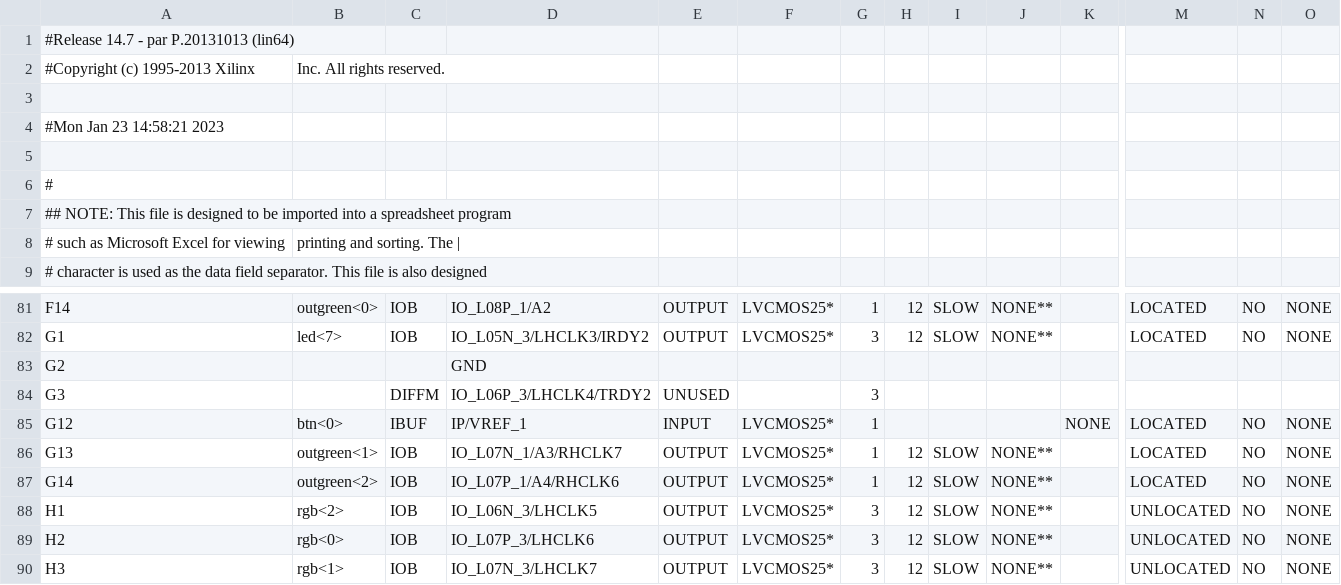
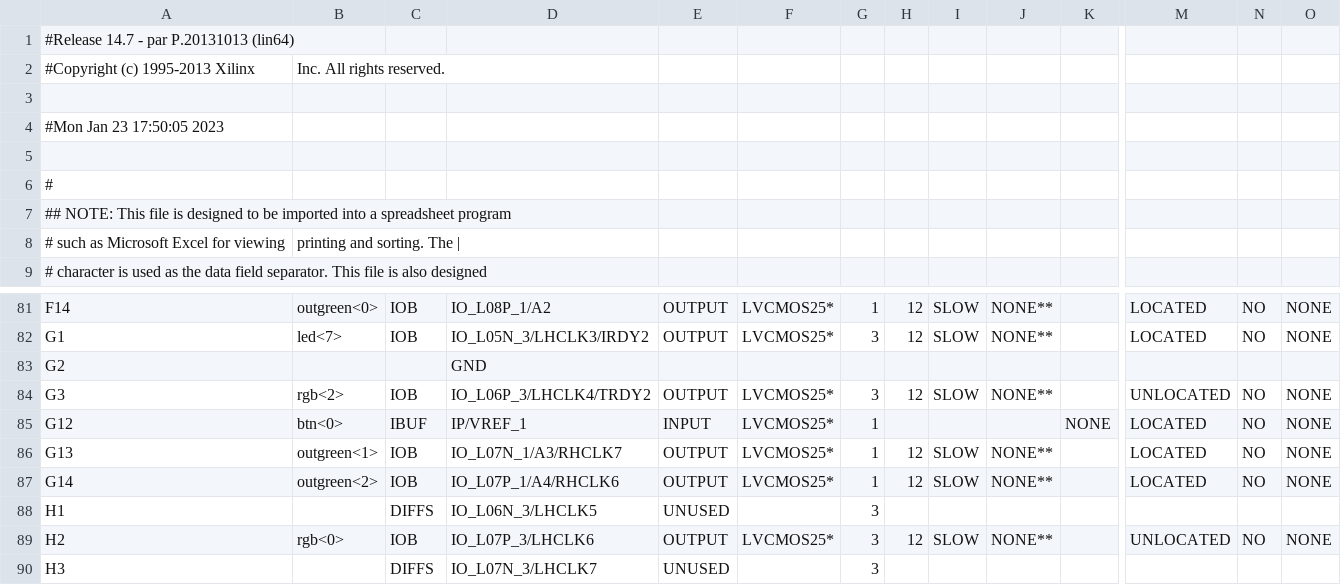
Before and after one commit to ekrov/SpaceInvaders, a CSV file: pong_top_pad.csv, drawn as a sheet; only a part is shown, gaps mark what is left out; the diff covers the shown part only; the diff names each change by its address in the sheet, - before the commit and + after, or states it on an @@ line.

```diff
--- a/pong_top_pad.csv
+++ b/pong_top_pad.csv
-A4: #Mon Jan 23 14:58:21 2023
+A4: #Mon Jan 23 17:50:05 2023
-B84: (empty)
+B84: rgb<2>
-C84: DIFFM
+C84: IOB
-E84: UNUSED
+E84: OUTPUT
-F84: (empty)
+F84: LVCMOS25*
-H84: (empty)
+H84: 12
-I84: (empty)
+I84: SLOW
-J84: (empty)
+J84: NONE**
-M84: (empty)
+M84: UNLOCATED
-N84: (empty)
+N84: NO
-O84: (empty)
+O84: NONE
-B88: rgb<2>
+B88: (empty)
-C88: IOB
+C88: DIFFS
-E88: OUTPUT
+E88: UNUSED
-F88: LVCMOS25*
+F88: (empty)
-H88: 12
+H88: (empty)
-I88: SLOW
+I88: (empty)
-J88: NONE**
+J88: (empty)
-M88: UNLOCATED
+M88: (empty)
-N88: NO
+N88: (empty)
-O88: NONE
+O88: (empty)
-B90: rgb<1>
+B90: (empty)
-C90: IOB
+C90: DIFFS
-E90: OUTPUT
+E90: UNUSED
-F90: LVCMOS25*
+F90: (empty)
-H90: 12
+H90: (empty)
-I90: SLOW
+I90: (empty)
-J90: NONE**
+J90: (empty)
-M90: UNLOCATED
+M90: (empty)
-N90: NO
+N90: (empty)
-O90: NONE
+O90: (empty)
```
Also changed, not shown: 10 edited cells elsewhere in this file, 52 other files.
